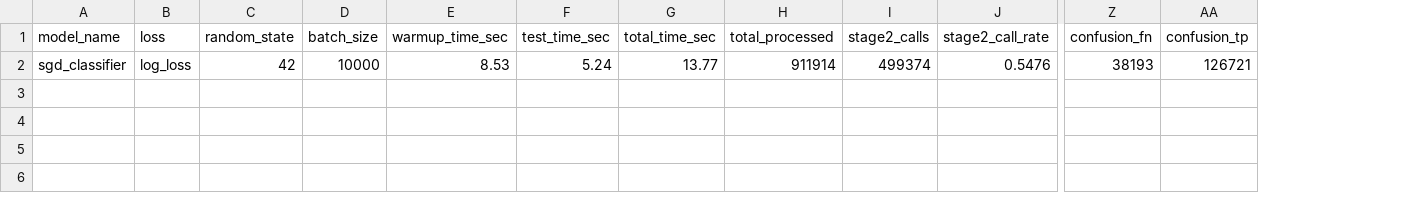
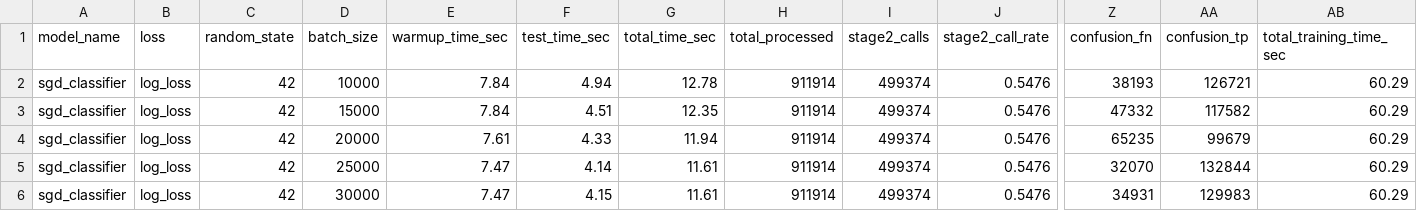
Before and after one commit to meryphone/network-intrusion-detection-AI, a CSV file: evaluation/sgd/netflow/sgd_evaluation.csv, drawn as a sheet; only a part is shown, gaps mark what is left out; rows hold the shown columns only; the diff names each change by its address in the sheet, - before the commit and + after, or states it on an @@ line.

```diff
--- a/evaluation/sgd/netflow/sgd_evaluation.csv
+++ b/evaluation/sgd/netflow/sgd_evaluation.csv
+column AB (total_training_time_sec), row 2: 60.29
-E2 (warmup_time_sec): 8.53
+E2 (warmup_time_sec): 7.84
-F2 (test_time_sec): 5.24
+F2 (test_time_sec): 4.94
-G2 (total_time_sec): 13.77
+G2 (total_time_sec): 12.78
+row 3: sgd_classifier | log_loss | 42 | 15000 | 7.84 | 4.51 | 12.35 | 911914 | 499374 | 0.5476 | 47332 | 117582 | 60.29
+row 4: sgd_classifier | log_loss | 42 | 20000 | 7.61 | 4.33 | 11.94 | 911914 | 499374 | 0.5476 | 65235 | 99679 | 60.29
+row 5: sgd_classifier | log_loss | 42 | 25000 | 7.47 | 4.14 | 11.61 | 911914 | 499374 | 0.5476 | 32070 | 132844 | 60.29
+row 6: sgd_classifier | log_loss | 42 | 30000 | 7.47 | 4.15 | 11.61 | 911914 | 499374 | 0.5476 | 34931 | 129983 | 60.29
```
Also changed, not shown: evaluation/isolation_forest/netflow/isolation_forest_evaluation.csv, evaluation/mlp/netflow/mlp_evaluation.csv, 18 other files.
